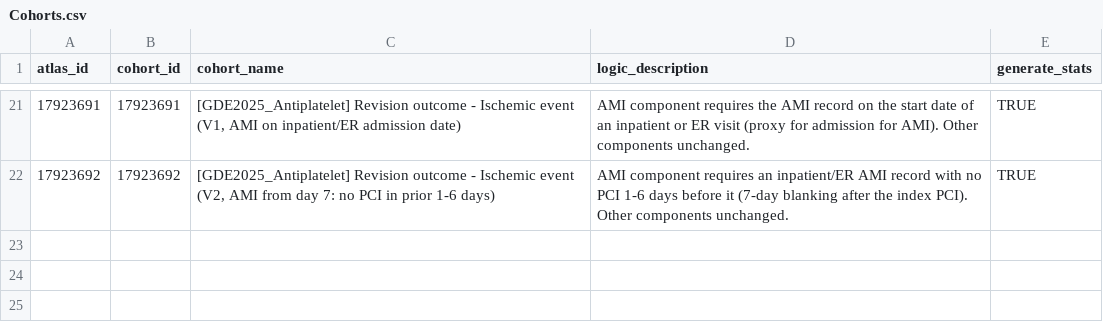
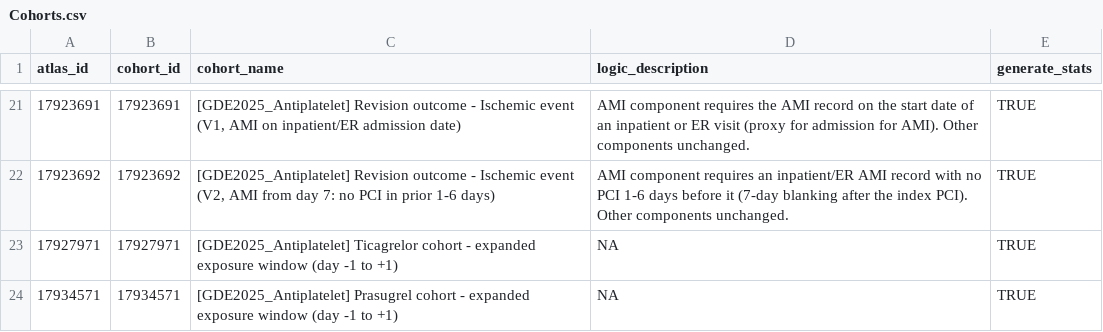
Before and after one commit to dr-you-group/GDE2025AntiplateletStrategus, a CSV file: inst/Cohorts.csv, drawn as a sheet; only a part is shown, gaps mark what is left out.

```diff
--- a/inst/Cohorts.csv
+++ b/inst/Cohorts.csv
@@ -23 +23,3 @@ atlas_id,cohort_id,cohort_name,logic_description,generate_stats
 17923692,17923692,"[GDE2025_Antiplatelet] Revision outcome - Ischemic event (V2, AMI from day 7: no PCI in prior 1-6 days)","AMI component requires an inpatient/ER AMI record with no PCI 1-6 days before it (7-day blanking after the index PCI). Other components unchanged.",TRUE
+17927971,17927971,"[GDE2025_Antiplatelet] Ticagrelor cohort - expanded exposure window (day -1 to +1)",NA,TRUE
+17934571,17934571,"[GDE2025_Antiplatelet] Prasugrel cohort - expanded exposure window (day -1 to +1)",NA,TRUE
```
Also changed, not shown: 6 other files.
